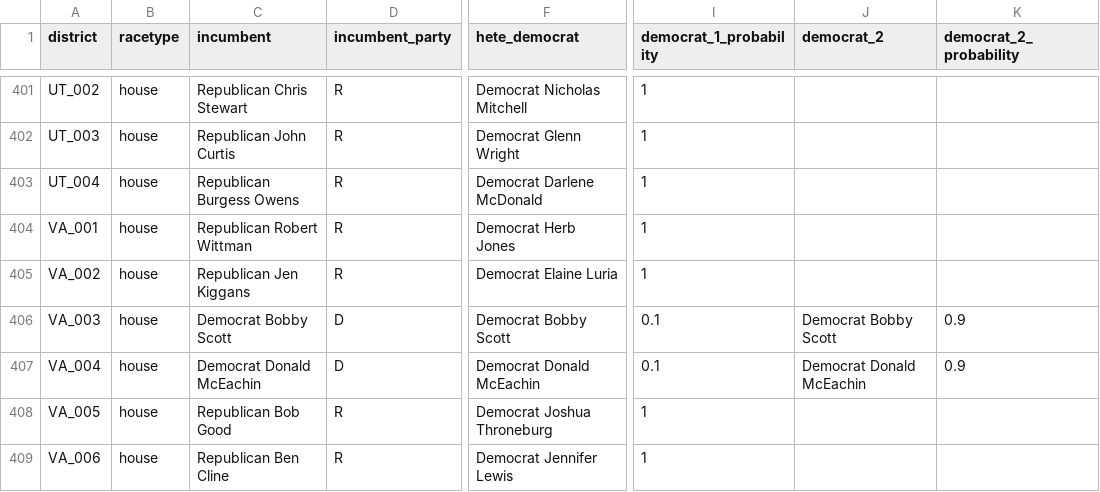
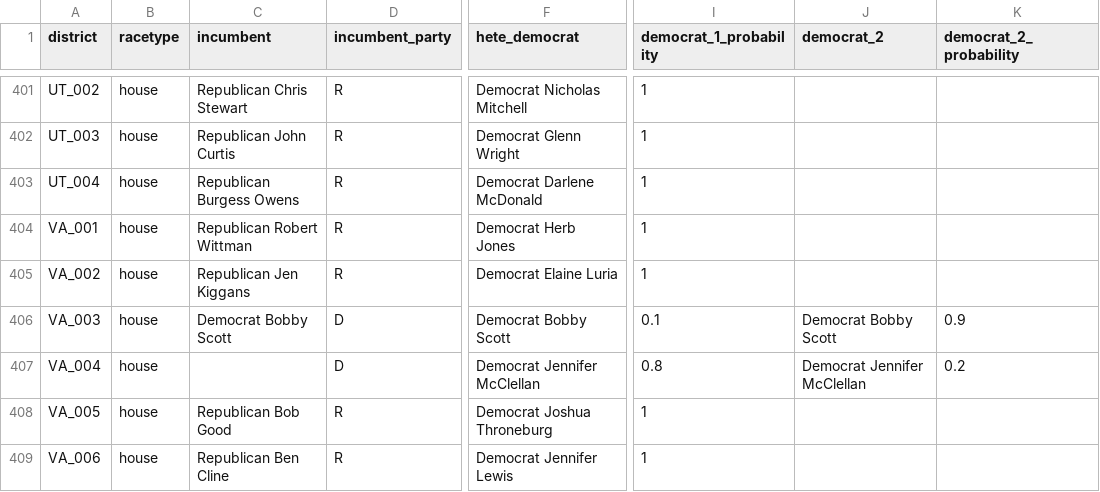
Before and after one commit to carnival-farmer/data, a CSV file: v2/district_races.csv, drawn as a sheet; only a part is shown, gaps mark what is left out; the diff names each change by its address in the sheet, - before the commit and + after, or states it on an @@ line.

Commit message:
Updating data

```diff
--- a/v2/district_races.csv
+++ b/v2/district_races.csv
-C407 (incumbent): Democrat Donald McEachin
+C407 (incumbent): (empty)
-F407 (hete_democrat): Democrat Donald McEachin
+F407 (hete_democrat): Democrat Jennifer McClellan
-I407 (democrat_1_probability): 0.1
+I407 (democrat_1_probability): 0.8
-J407 (democrat_2): Democrat Donald McEachin
+J407 (democrat_2): Democrat Jennifer McClellan
-K407 (democrat_2_probability): 0.9
+K407 (democrat_2_probability): 0.2
```
Also changed, not shown: district_races.csv.
